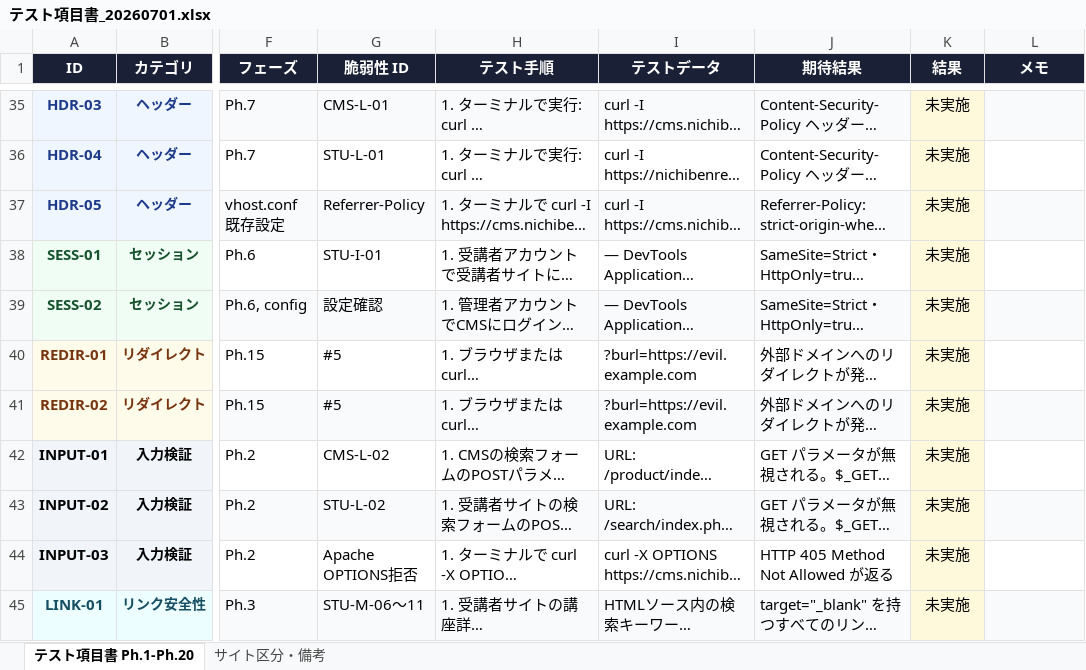
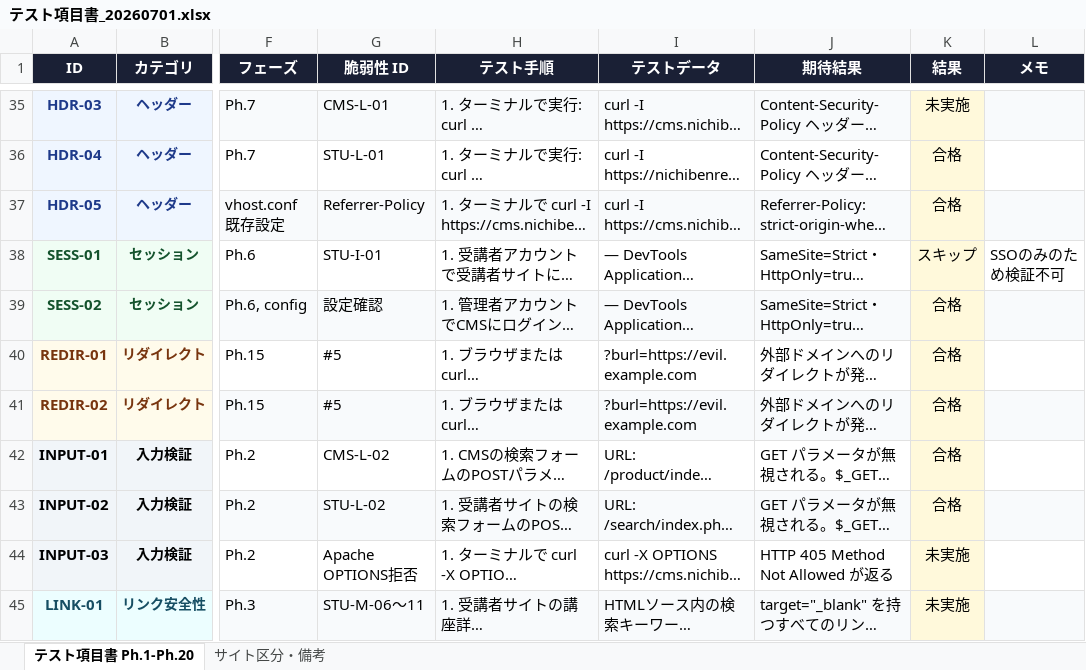
Before and after one commit to vizleadgithub/nichiben, an Excel workbook: secure_report/reports/テスト項目書_20260701.xlsx, sheet テスト項目書 Ph.1-Ph.20, drawn as a sheet; only a part is shown, gaps mark what is left out; long unchanged cells end in …; values as stored, in another font and other column widths than the file's, no borders; the diff covers the shown part only; the diff names each change by its address in the sheet, - before the commit and + after, or states it on an @@ line.

```diff
--- a/secure_report/reports/テスト項目書_20260701.xlsx (sheet テスト項目書 Ph.1-Ph.20)
+++ b/secure_report/reports/テスト項目書_20260701.xlsx (sheet テスト項目書 Ph.1-Ph.20)
-K36:K37 (結果): 未実施
+K36:K37 (結果): 合格
-K38 (結果): 未実施
+K38 (結果): スキップ
-L38 (メモ): (empty)
+L38 (メモ): SSOのみのため検証不可
-K39:K43 (結果): 未実施
+K39:K43 (結果): 合格
```
Also changed, not shown: 30 edited cells elsewhere in this sheet, 3 other files.
